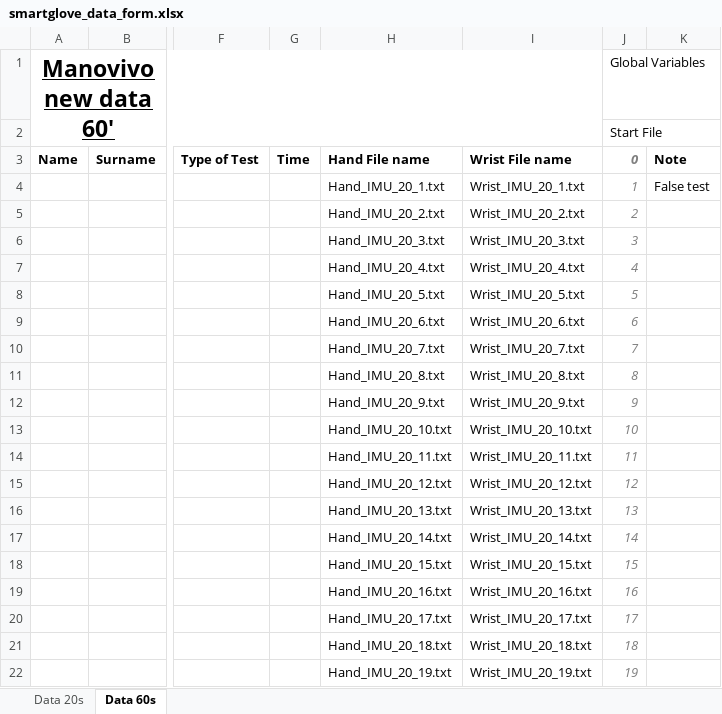
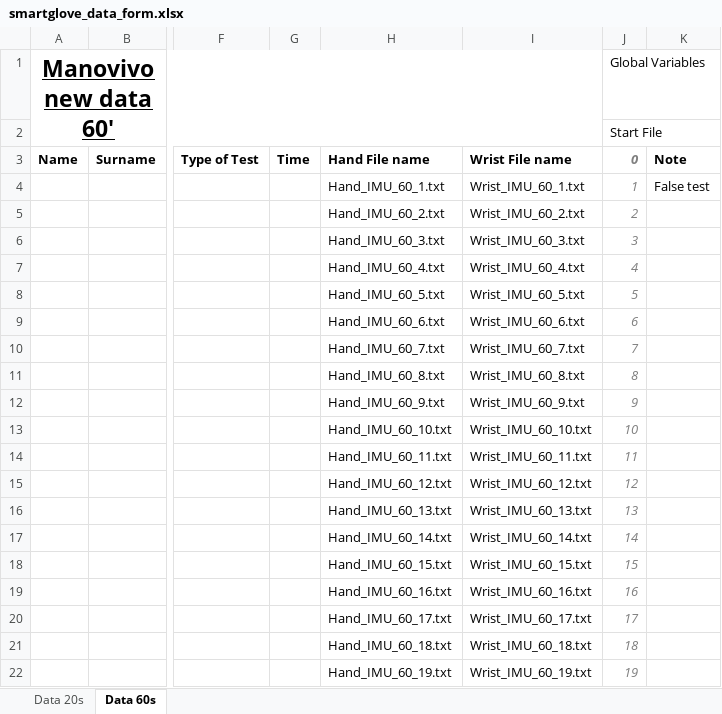
Before and after one commit to kanghaechoi/imaginexlab_smartglove, an Excel workbook: smartglove_data_form.xlsx, sheet Data 60s, drawn as a sheet; only a part is shown, gaps mark what is left out; values as stored, in another font and other column widths than the file's, no borders; the diff names each change by its address in the sheet, - before the commit and + after, or states it on an @@ line.

Commit message:
Subject data is updated(Excel file)

```diff
--- a/smartglove_data_form.xlsx (sheet Data 60s)
+++ b/smartglove_data_form.xlsx (sheet Data 60s)
-H4: Hand_IMU_20_1.txt
+H4: Hand_IMU_60_1.txt
-I4: Wrist_IMU_20_1.txt
+I4: Wrist_IMU_60_1.txt
-H5: Hand_IMU_20_2.txt
+H5: Hand_IMU_60_2.txt
-I5: Wrist_IMU_20_2.txt
+I5: Wrist_IMU_60_2.txt
-H6: Hand_IMU_20_3.txt
+H6: Hand_IMU_60_3.txt
-I6: Wrist_IMU_20_3.txt
+I6: Wrist_IMU_60_3.txt
-H7: Hand_IMU_20_4.txt
+H7: Hand_IMU_60_4.txt
-I7: Wrist_IMU_20_4.txt
+I7: Wrist_IMU_60_4.txt
-H8: Hand_IMU_20_5.txt
+H8: Hand_IMU_60_5.txt
-I8: Wrist_IMU_20_5.txt
+I8: Wrist_IMU_60_5.txt
-H9: Hand_IMU_20_6.txt
+H9: Hand_IMU_60_6.txt
-I9: Wrist_IMU_20_6.txt
+I9: Wrist_IMU_60_6.txt
-H10: Hand_IMU_20_7.txt
+H10: Hand_IMU_60_7.txt
-I10: Wrist_IMU_20_7.txt
+I10: Wrist_IMU_60_7.txt
-H11: Hand_IMU_20_8.txt
+H11: Hand_IMU_60_8.txt
-I11: Wrist_IMU_20_8.txt
+I11: Wrist_IMU_60_8.txt
-H12: Hand_IMU_20_9.txt
+H12: Hand_IMU_60_9.txt
-I12: Wrist_IMU_20_9.txt
+I12: Wrist_IMU_60_9.txt
-H13: Hand_IMU_20_10.txt
+H13: Hand_IMU_60_10.txt
-I13: Wrist_IMU_20_10.txt
+I13: Wrist_IMU_60_10.txt
-H14: Hand_IMU_20_11.txt
+H14: Hand_IMU_60_11.txt
-I14: Wrist_IMU_20_11.txt
+I14: Wrist_IMU_60_11.txt
-H15: Hand_IMU_20_12.txt
+H15: Hand_IMU_60_12.txt
-I15: Wrist_IMU_20_12.txt
+I15: Wrist_IMU_60_12.txt
-H16: Hand_IMU_20_13.txt
+H16: Hand_IMU_60_13.txt
-I16: Wrist_IMU_20_13.txt
+I16: Wrist_IMU_60_13.txt
-H17: Hand_IMU_20_14.txt
+H17: Hand_IMU_60_14.txt
-I17: Wrist_IMU_20_14.txt
+I17: Wrist_IMU_60_14.txt
-H18: Hand_IMU_20_15.txt
+H18: Hand_IMU_60_15.txt
-I18: Wrist_IMU_20_15.txt
+I18: Wrist_IMU_60_15.txt
-H19: Hand_IMU_20_16.txt
+H19: Hand_IMU_60_16.txt
-I19: Wrist_IMU_20_16.txt
+I19: Wrist_IMU_60_16.txt
-H20: Hand_IMU_20_17.txt
+H20: Hand_IMU_60_17.txt
-I20: Wrist_IMU_20_17.txt
+I20: Wrist_IMU_60_17.txt
-H21: Hand_IMU_20_18.txt
+H21: Hand_IMU_60_18.txt
-I21: Wrist_IMU_20_18.txt
+I21: Wrist_IMU_60_18.txt
-H22: Hand_IMU_20_19.txt
+H22: Hand_IMU_60_19.txt
-I22: Wrist_IMU_20_19.txt
+I22: Wrist_IMU_60_19.txt
```
Also changed, not shown: sheet Data 20s.
